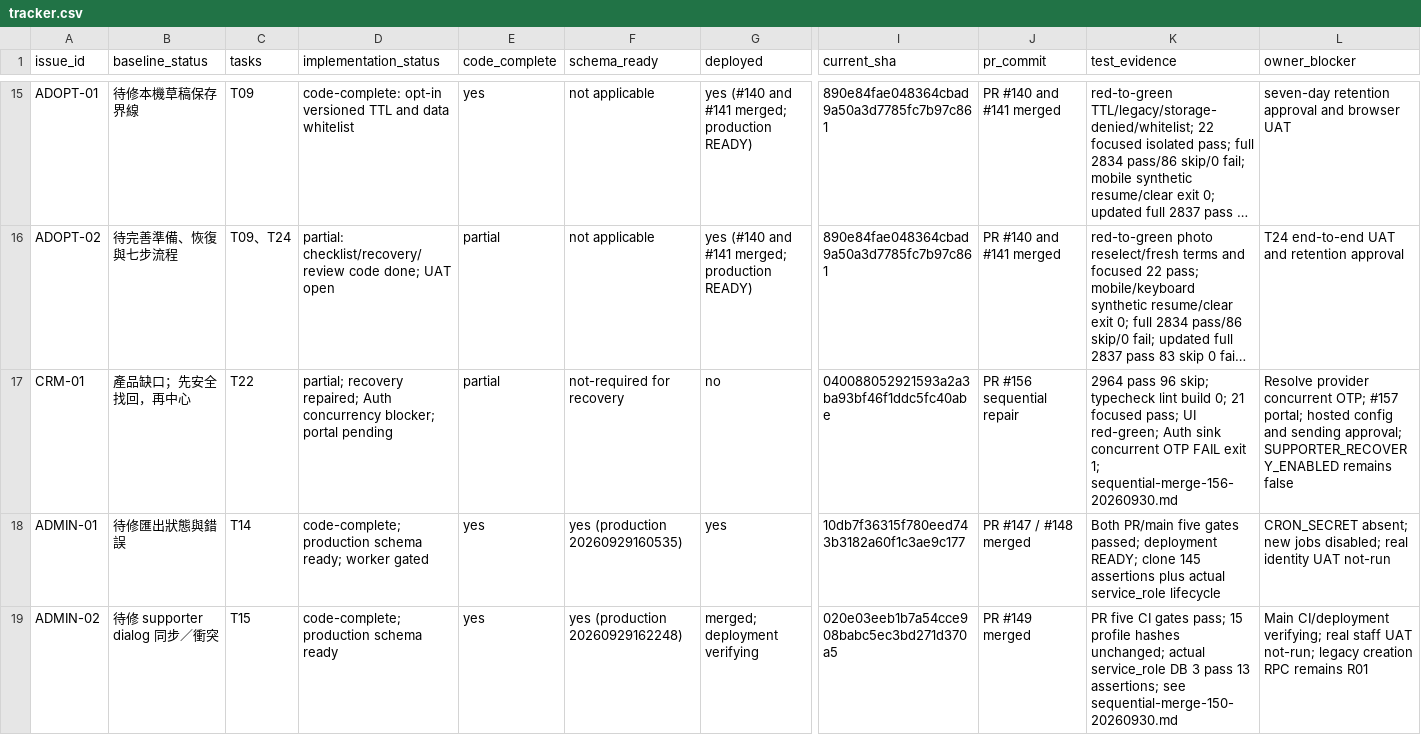
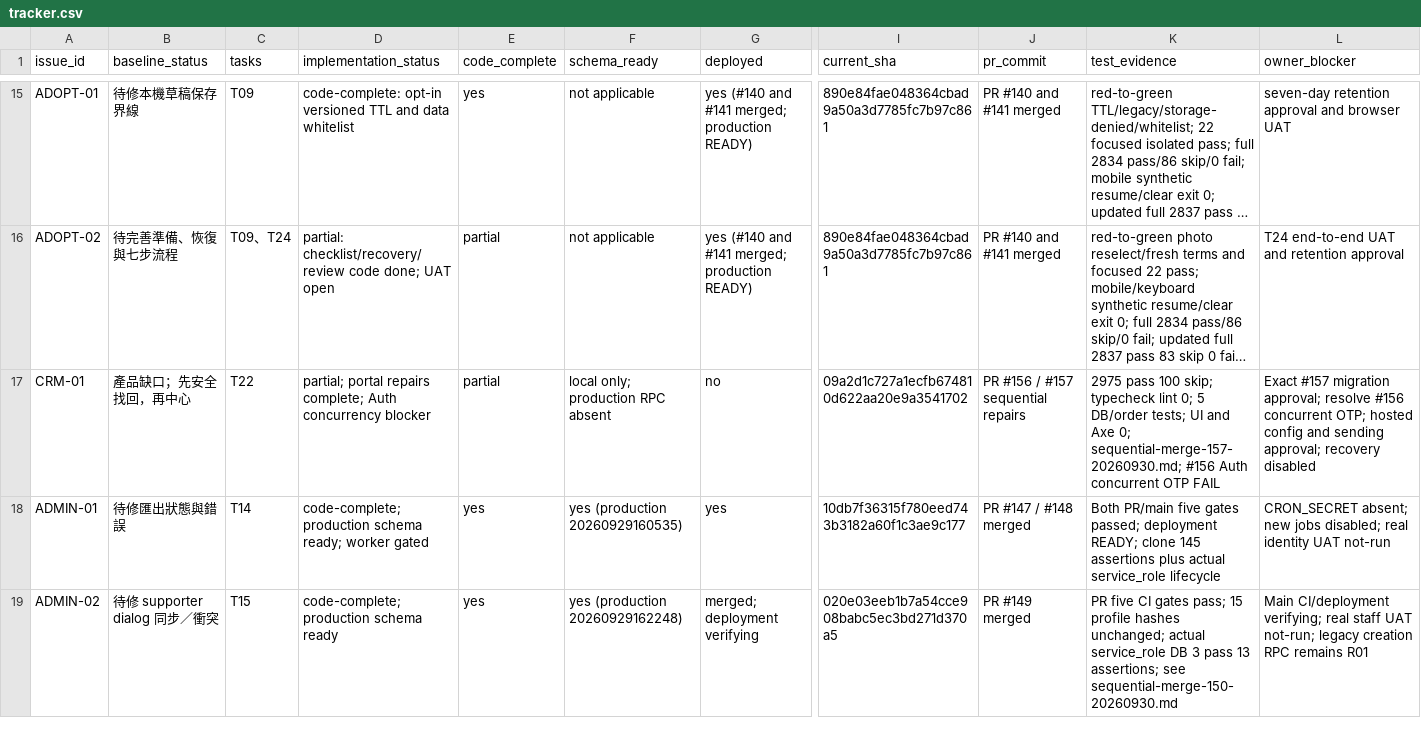
Before and after one commit to YNWAforever/hkscda, a CSV file: docs/evidence/audit-remediation-20260927/tracker.csv, drawn as a sheet; only a part is shown, gaps mark what is left out; long unchanged cells end in …; the diff names each change by its address in the sheet, - before the commit and + after, or states it on an @@ line.

Commit message:
docs: record supporter portal rehearsal and remaining release gates

```diff
--- a/docs/evidence/audit-remediation-20260927/tracker.csv
+++ b/docs/evidence/audit-remediation-20260927/tracker.csv
-D17 (implementation_status): partial; recovery repaired; Auth concurrency blocker; portal pending
+D17 (implementation_status): partial; portal repairs complete; Auth concurrency blocker
-F17 (schema_ready): not-required for recovery
+F17 (schema_ready): local only; production RPC absent
-I17 (current_sha): 040088052921593a2a3ba93bf46f1ddc5fc40abe
+I17 (current_sha): 09a2d1c727a1ecfb674810d622aa20e9a3541702
-J17 (pr_commit): PR #156 sequential repair
+J17 (pr_commit): PR #156 / #157 sequential repairs
-K17 (test_evidence): 2964 pass 96 skip; typecheck lint build 0; 21 focused pass; UI red-green; Auth sink concurrent OTP FAIL exit 1; sequential-merge-156-20260930.md
+K17 (test_evidence): 2975 pass 100 skip; typecheck lint 0; 5 DB/order tests; UI and Axe 0; sequential-merge-157-20260930.md; #156 Auth concurrent OTP FAIL
-L17 (owner_blocker): Resolve provider concurrent OTP; #157 portal; hosted config and sending approval; SUPPORTER_RECOVERY_ENABLED remains false
+L17 (owner_blocker): Exact #157 migration approval; resolve #156 concurrent OTP; hosted config and sending approval; recovery disabled
```
Also changed, not shown: docs/superpowers/plans/2026-09-27-audit-remediation/HKSCDA_Remediation_Tracker.csv, 3 other files.
